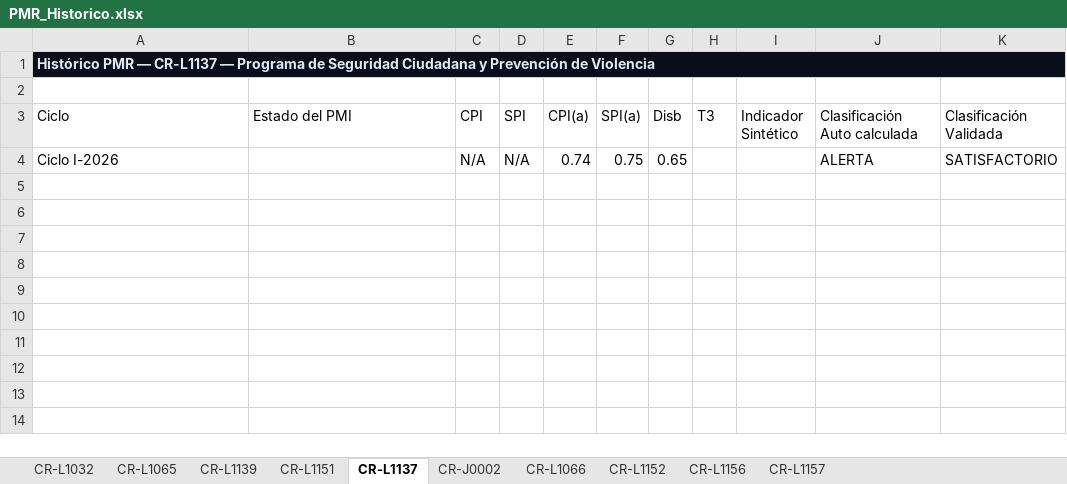
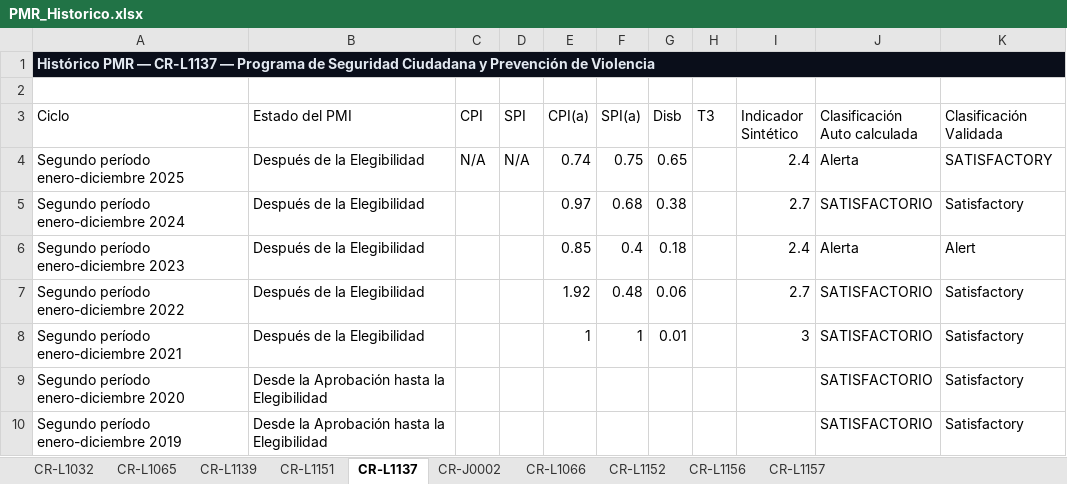
Before and after one commit to aborbonm/torre-control-ccr, an Excel workbook: PMR_Historico.xlsx, sheet CR-L1137, drawn as a sheet; values as stored, in another font and other column widths than the file's, no borders; the diff names each change by its address in the sheet, - before the commit and + after, or states it on an @@ line.

```diff
--- a/PMR_Historico.xlsx (sheet CR-L1137)
+++ b/PMR_Historico.xlsx (sheet CR-L1137)
-A4 (Ciclo): Ciclo I-2026
+A4 (Ciclo): Segundo período enero-diciembre 2025
-B4 (Estado del PMI): (empty)
+B4 (Estado del PMI): Después de la Elegibilidad
-I4 (Indicador Sintético): (empty)
+I4 (Indicador Sintético): 2.4
-J4 (Clasificación Auto calculada): ALERTA
+J4 (Clasificación Auto calculada): Alerta
-K4 (Clasificación Validada): SATISFACTORIO
+K4 (Clasificación Validada): SATISFACTORY
+row 5: Segundo período enero-diciembre 2024 | Después de la Elegibilidad |  |  | 0.97 | 0.68 | 0.38 |  | 2.7 | SATISFACTORIO | Satisfactory
+row 6: Segundo período enero-diciembre 2023 | Después de la Elegibilidad |  |  | 0.85 | 0.4 | 0.18 |  | 2.4 | Alerta | Alert
+row 7: Segundo período enero-diciembre 2022 | Después de la Elegibilidad |  |  | 1.92 | 0.48 | 0.06 |  | 2.7 | SATISFACTORIO | Satisfactory
+row 8: Segundo período enero-diciembre 2021 | Después de la Elegibilidad |  |  | 1 | 1 | 0.01 |  | 3 | SATISFACTORIO | Satisfactory
+row 9: Segundo período enero-diciembre 2020 | Desde la Aprobación hasta la Elegibilidad |  |  |  |  |  |  |  | SATISFACTORIO | Satisfactory
+row 10: Segundo período enero-diciembre 2019 | Desde la Aprobación hasta la Elegibilidad |  |  |  |  |  |  |  | SATISFACTORIO | Satisfactory
```
